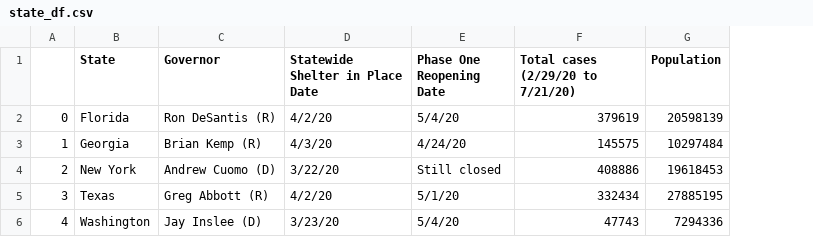
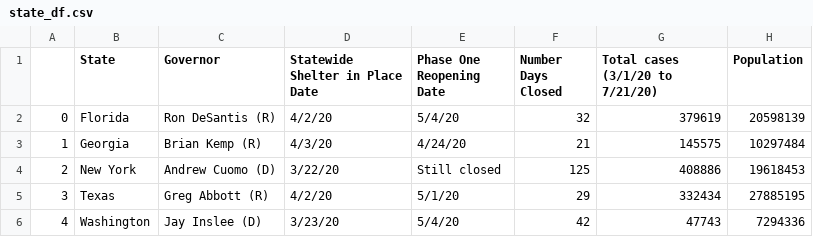
Before and after one commit to Emily-Keymon/Group-Project, a CSV file: output_data/state_df.csv, drawn as a sheet; addresses are those after the commit; the diff names each change by its address in the sheet, - before the commit and + after, or states it on an @@ line.

```diff
--- a/output_data/state_df.csv
+++ b/output_data/state_df.csv
+column F (Number Days Closed), rows 2-6: 32 | 21 | 125 | 29 | 42
-G1: Total cases (2/29/20 to 7/21/20)
+G1: Total cases (3/1/20 to 7/21/20)
```
Also changed, not shown: 1 other file.
